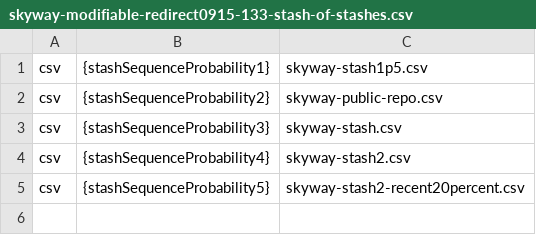
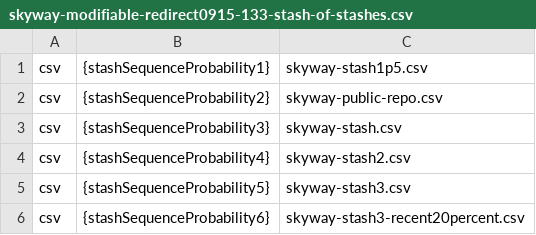
Before and after one commit to sktoushi/stash-utils, a CSV file: skyway-modifiable-redirect0915-133-stash-of-stashes.csv, drawn as a sheet.

Commit message:
Update skyway-modifiable-redirect0915-133-stash-of-stashes.csv

```diff
--- a/skyway-modifiable-redirect0915-133-stash-of-stashes.csv
+++ b/skyway-modifiable-redirect0915-133-stash-of-stashes.csv
@@ -4,2 +4,3 @@ csv,{stashSequenceProbability3},skyway-stash.csv
 csv,{stashSequenceProbability4},skyway-stash2.csv
-csv,{stashSequenceProbability5},skyway-stash2-recent20percent.csv
+csv,{stashSequenceProbability5},skyway-stash3.csv
+csv,{stashSequenceProbability6},skyway-stash3-recent20percent.csv
```
